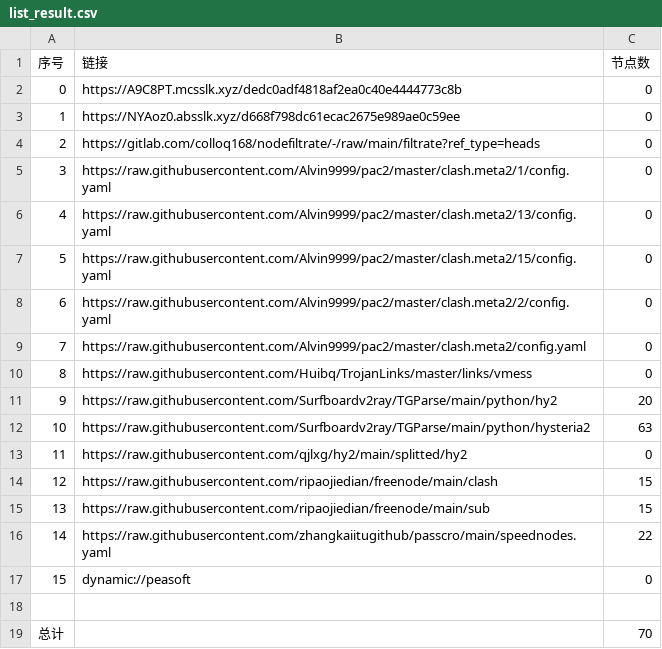
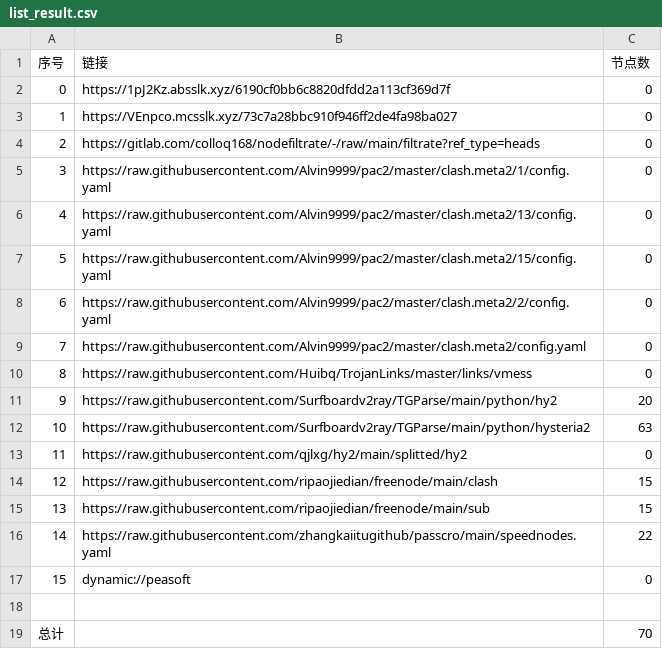
Before and after one commit to wjs-529/AutoMergePublicNodes, a CSV file: list_result.csv, drawn as a sheet.

```diff
--- a/list_result.csv
+++ b/list_result.csv
@@ -1,4 +1,4 @@
 序号,链接,节点数
-0,https://A9C8PT.mcsslk.xyz/dedc0adf4818af2ea0c40e4444773c8b,0
-1,https://NYAoz0.absslk.xyz/d668f798dc61ecac2675e989ae0c59ee,0
+0,https://1pJ2Kz.absslk.xyz/6190cf0bb6c8820dfdd2a113cf369d7f,0
+1,https://VEnpco.mcsslk.xyz/73c7a28bbc910f946ff2de4fa98ba027,0
 2,https://gitlab.com/colloq168/nodefiltrate/-/raw/main/filtrate?ref_type=heads,0
```
Also changed, not shown: 3 other files.
